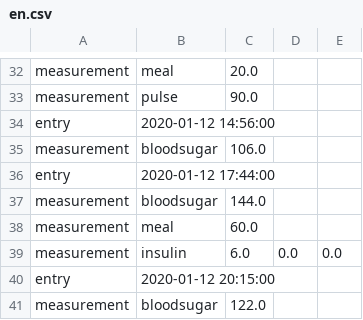
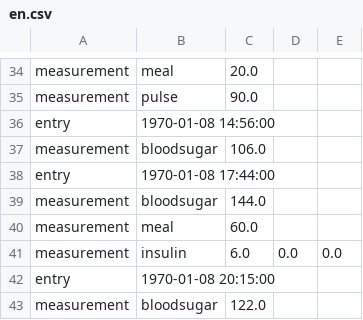
Before and after one commit to Faltenreich/Diaguard, a CSV file: app/src/main/assets/backup/en.csv, drawn as a sheet; only a part is shown, gaps mark what is left out; the diff covers the shown part only.

```diff
--- a/app/src/main/assets/backup/en.csv
+++ b/app/src/main/assets/backup/en.csv
@@ -33,5 +35,5 @@
 "measurement";"pulse";"90.0"
-"entry";"2020-01-12 14:56:00";
+"entry";"1970-01-08 14:56:00";
 "measurement";"bloodsugar";"106.0"
-"entry";"2020-01-12 17:44:00";
+"entry";"1970-01-08 17:44:00";
 "measurement";"bloodsugar";"144.0"
@@ -39,3 +41,3 @@
 "measurement";"insulin";"6.0";"0.0";"0.0"
-"entry";"2020-01-12 20:15:00";
+"entry";"1970-01-08 20:15:00";
 "measurement";"bloodsugar";"122.0"
```
Also changed, not shown: 2 added rows and 11 edited cells elsewhere in this file, 6 other files.
